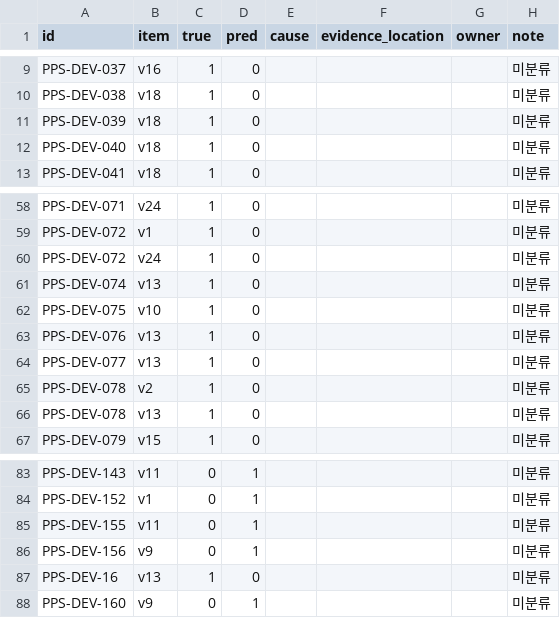
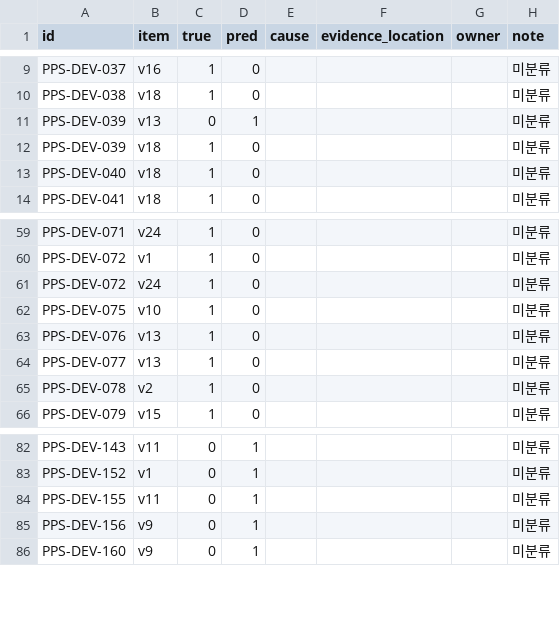
Before and after one commit to LittleBitAI/ai-nara-shop, a CSV file: reports/team-b/b5-port-score/errors.csv, drawn as a sheet; only a part is shown, gaps mark what is left out.

```diff
--- a/reports/team-b/b5-port-score/errors.csv
+++ b/reports/team-b/b5-port-score/errors.csv
@@ -10,2 +10,3 @@ PPS-DEV-037,v16,1,0,,,,미분류
 PPS-DEV-038,v18,1,0,,,,미분류
+PPS-DEV-039,v13,0,1,,,,미분류
 PPS-DEV-039,v18,1,0,,,,미분류
@@ -60,3 +61,2 @@ PPS-DEV-072,v1,1,0,,,,미분류
 PPS-DEV-072,v24,1,0,,,,미분류
-PPS-DEV-074,v13,1,0,,,,미분류
 PPS-DEV-075,v10,1,0,,,,미분류
@@ -65,3 +65,2 @@ PPS-DEV-077,v13,1,0,,,,미분류
 PPS-DEV-078,v2,1,0,,,,미분류
-PPS-DEV-078,v13,1,0,,,,미분류
 PPS-DEV-079,v15,1,0,,,,미분류
@@ -86,3 +85,2 @@ PPS-DEV-155,v11,0,1,,,,미분류
 PPS-DEV-156,v9,0,1,,,,미분류
-PPS-DEV-16,v13,1,0,,,,미분류
 PPS-DEV-160,v9,0,1,,,,미분류
```
Also changed, not shown: reports/team-b/b5-port-replay/submission.csv, 12 other files.
